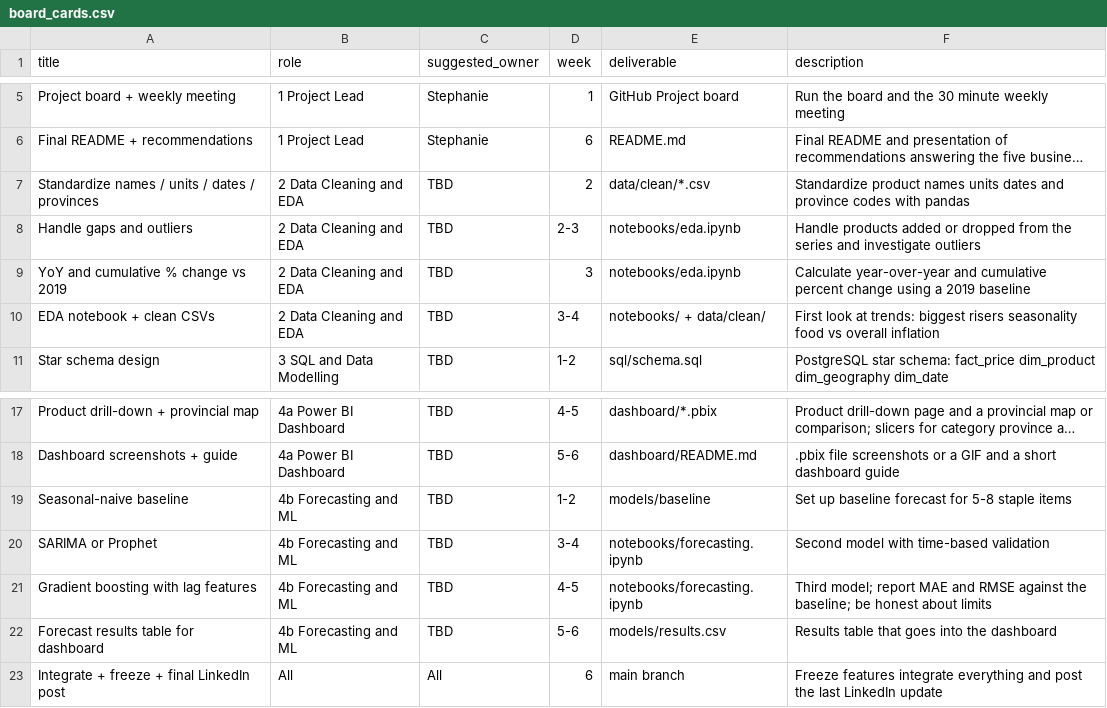
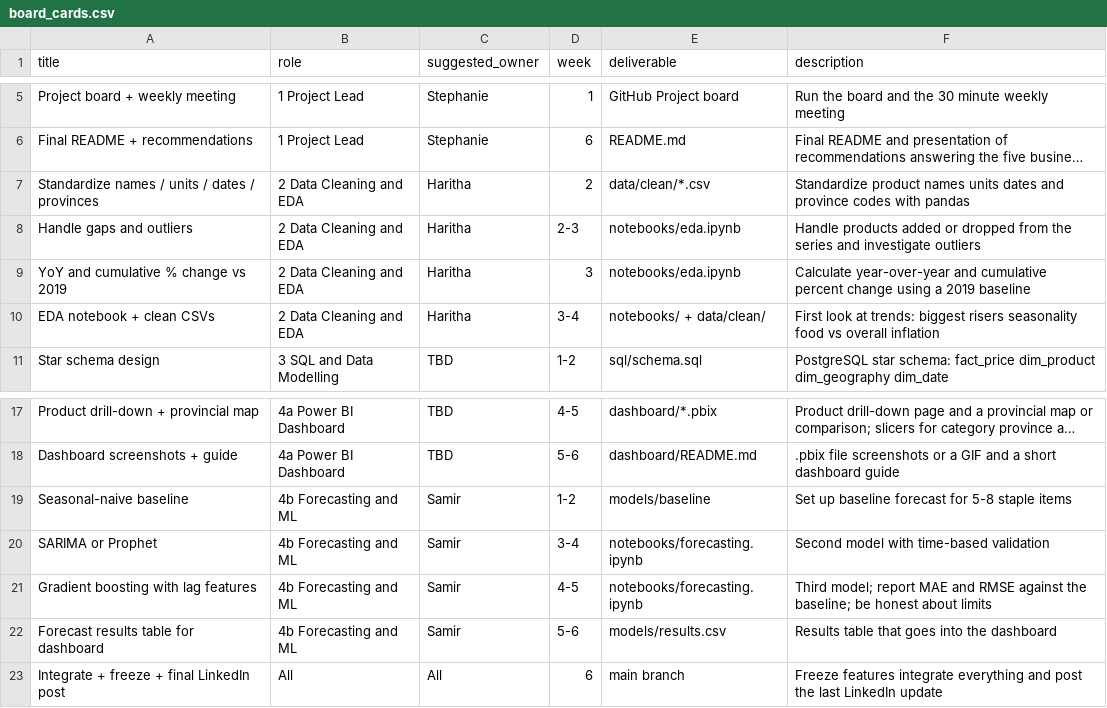
Before and after one commit to therealstephj/Canadian-Grocery-Price-Intelligence, a CSV file: docs/board_cards.csv, drawn as a sheet; only a part is shown, gaps mark what is left out; long unchanged cells end in …; the diff names each change by its address in the sheet, - before the commit and + after, or states it on an @@ line.

Commit message:
Add team roster: Haritha (EDA), Samir (Forecasting/ML)

```diff
--- a/docs/board_cards.csv
+++ b/docs/board_cards.csv
-C7:C10 (suggested_owner): TBD
+C7:C10 (suggested_owner): Haritha
-C19:C22 (suggested_owner): TBD
+C19:C22 (suggested_owner): Samir
```
Also changed, not shown: 1 other file.
